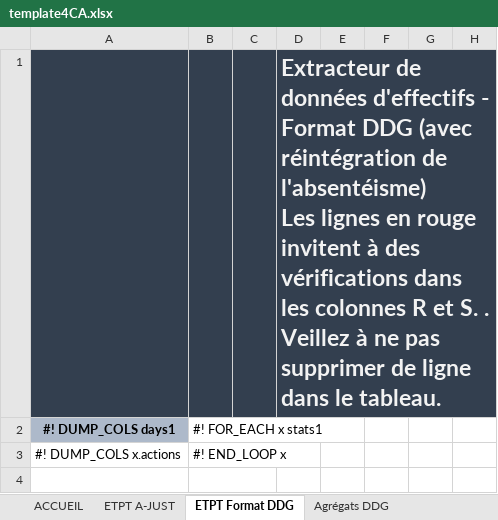
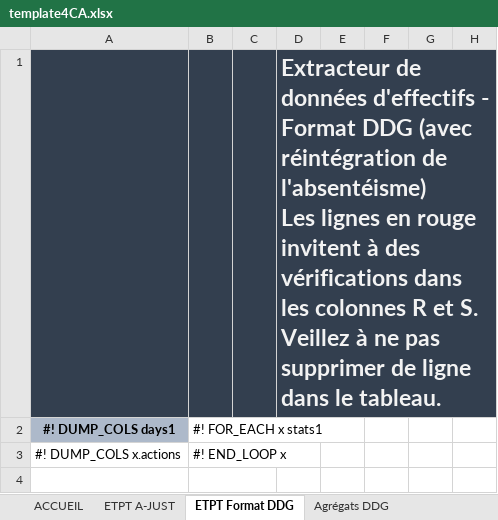
Before and after one commit to betagouv/a-just, an Excel workbook: front/src/assets/template4CA.xlsx, sheet ETPT Format DDG, drawn as a sheet; only a part is shown; values as stored, in another font and other column widths than the file's, no borders; charts and pictures and conditional formats not drawn; the diff names each change by its address in the sheet, - before the commit and + after, or states it on an @@ line.

```diff
--- a/front/src/assets/template4CA.xlsx (sheet ETPT Format DDG)
+++ b/front/src/assets/template4CA.xlsx (sheet ETPT Format DDG)
-D1: …et S. . Veillez à…
+D1: …et S. Veillez à…
```
Also changed, not shown: front/src/assets/template4.xlsx.
